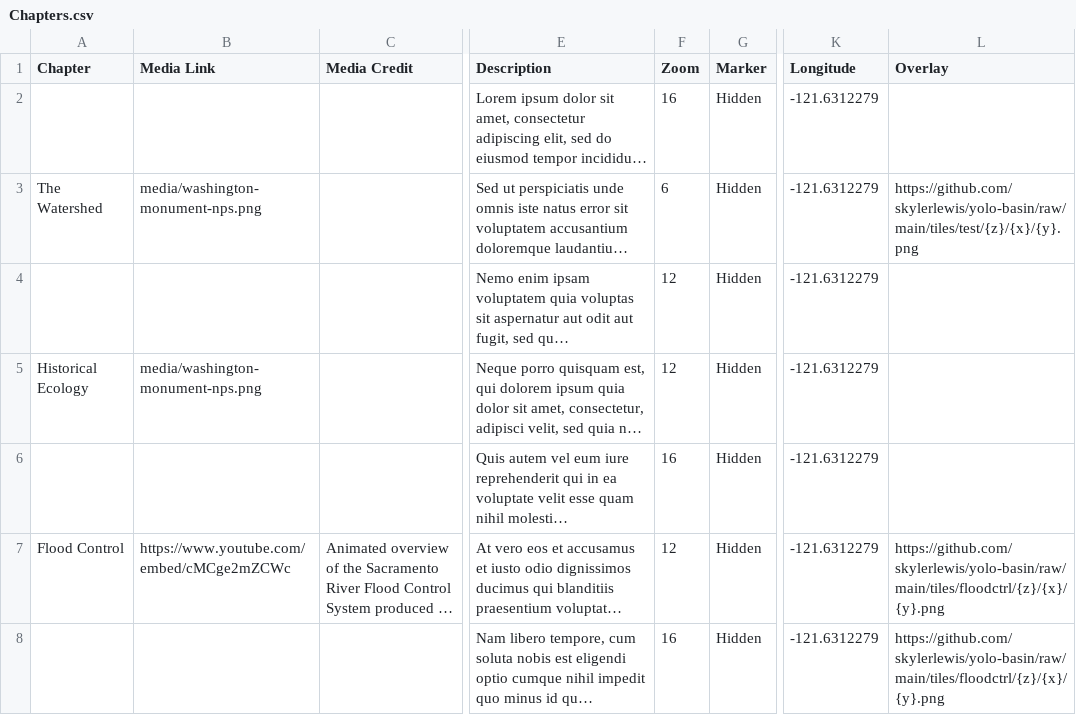
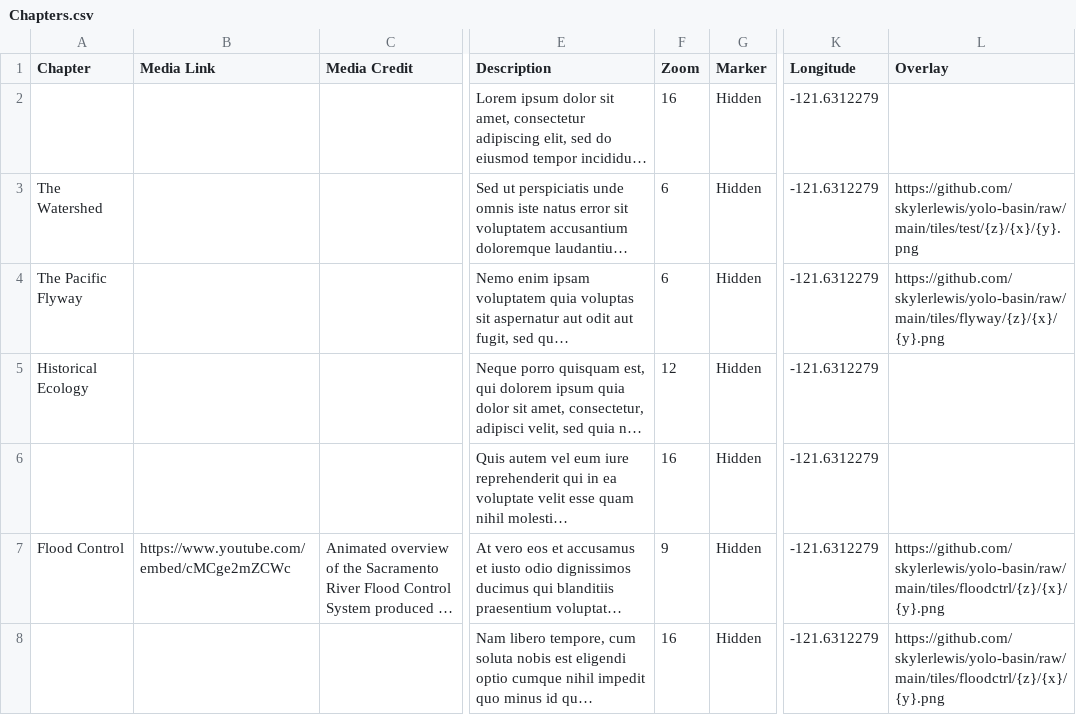
Before and after one commit to skylerlewis/yolo-basin, a CSV file: csv/Chapters.csv, drawn as a sheet; only a part is shown, gaps mark what is left out; long unchanged cells end in …; the diff covers the shown part only; the diff names each change by its address in the sheet, - before the commit and + after, or states it on an @@ line.

```diff
--- a/csv/Chapters.csv
+++ b/csv/Chapters.csv
-B3 (Media Link): media/washington-monument-nps.png
+B3 (Media Link): (empty)
-A4 (Chapter): (empty)
+A4 (Chapter): The Pacific Flyway
-F4 (Zoom): 12
+F4 (Zoom): 6
-L4 (Overlay): (empty)
+L4 (Overlay): https://github.com/skylerlewis/yolo-basin/raw/main/tiles/flyway/{z}/{x}/{y}.png
-B5 (Media Link): media/washington-monument-nps.png
+B5 (Media Link): (empty)
-F7 (Zoom): 12
+F7 (Zoom): 9
```
Also changed, not shown: 1 added row, 1 removed row and 3 edited cells elsewhere in this file, 11 other files.
